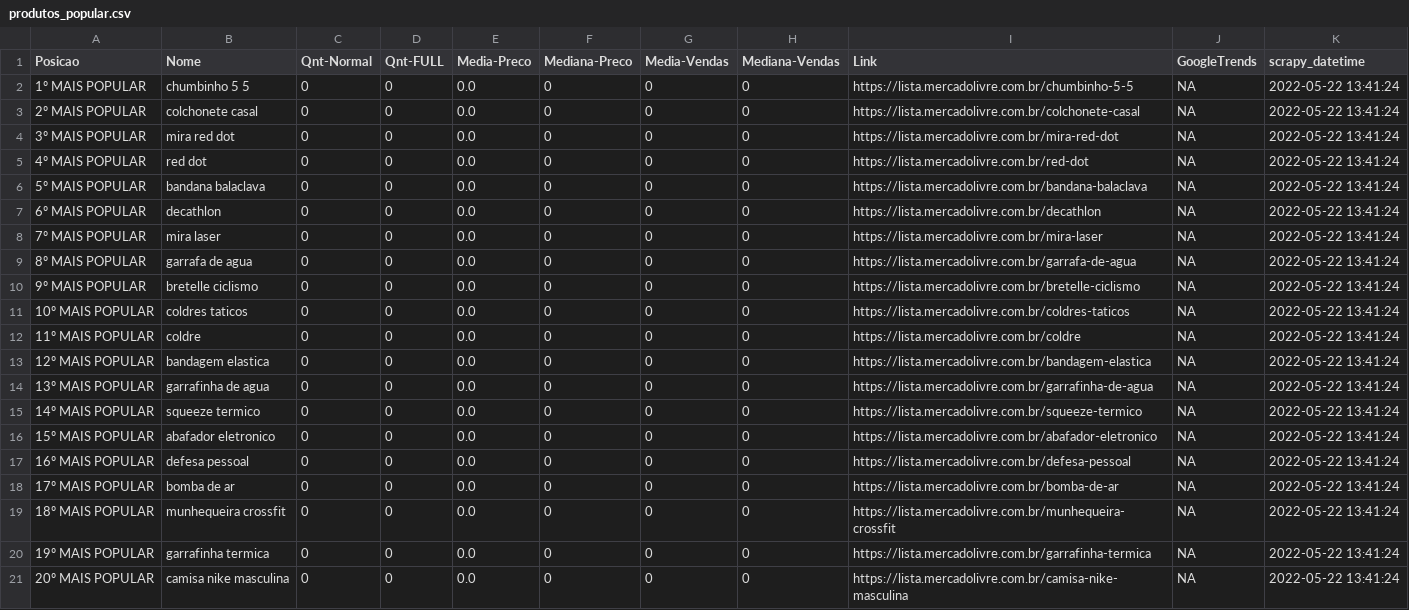
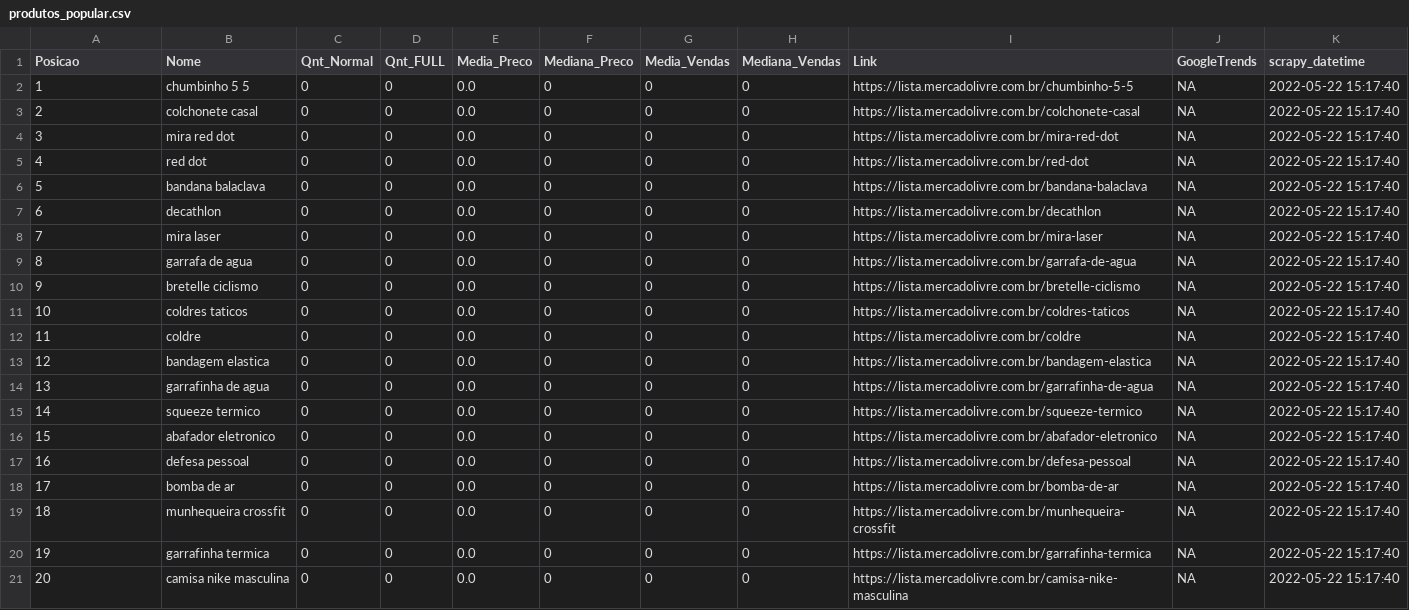
Before and after one commit to linharesrocha/ProdutosTendencia, a CSV file: produtos_popular.csv, drawn as a sheet.

```diff
--- a/produtos_popular.csv
+++ b/produtos_popular.csv
@@ -1,21 +1,21 @@
-Posicao,Nome,Qnt-Normal,Qnt-FULL,Media-Preco,Mediana-Preco,Media-Vendas,Mediana-Vendas,Link,GoogleTrends,scrapy_datetime
-1º MAIS POPULAR,chumbinho 5 5,0,0,0.0,0,0,0,https://lista.mercadolivre.com.br/chumbinho-5-5,NA,2022-05-22 13:41:24
-2º MAIS POPULAR,colchonete casal,0,0,0.0,0,0,0,https://lista.mercadolivre.com.br/colchonete-casal,NA,2022-05-22 13:41:24
-3º MAIS POPULAR,mira red dot,0,0,0.0,0,0,0,https://lista.mercadolivre.com.br/mira-red-dot,NA,2022-05-22 13:41:24
-4º MAIS POPULAR,red dot,0,0,0.0,0,0,0,https://lista.mercadolivre.com.br/red-dot,NA,2022-05-22 13:41:24
-5º MAIS POPULAR,bandana balaclava,0,0,0.0,0,0,0,https://lista.mercadolivre.com.br/bandana-balaclava,NA,2022-05-22 13:41:24
-6º MAIS POPULAR,decathlon,0,0,0.0,0,0,0,https://lista.mercadolivre.com.br/decathlon,NA,2022-05-22 13:41:24
-7º MAIS POPULAR,mira laser,0,0,0.0,0,0,0,https://lista.mercadolivre.com.br/mira-laser,NA,2022-05-22 13:41:24
-8º MAIS POPULAR,garrafa de agua,0,0,0.0,0,0,0,https://lista.mercadolivre.com.br/garrafa-de-agua,NA,2022-05-22 13:41:24
-9º MAIS POPULAR,bretelle ciclismo,0,0,0.0,0,0,0,https://lista.mercadolivre.com.br/bretelle-ciclismo,NA,2022-05-22 13:41:24
-10º MAIS POPULAR,coldres taticos,0,0,0.0,0,0,0,https://lista.mercadolivre.com.br/coldres-taticos,NA,2022-05-22 13:41:24
-11º MAIS POPULAR,coldre,0,0,0.0,0,0,0,https://lista.mercadolivre.com.br/coldre,NA,2022-05-22 13:41:24
-12º MAIS POPULAR,bandagem elastica,0,0,0.0,0,0,0,https://lista.mercadolivre.com.br/bandagem-elastica,NA,2022-05-22 13:41:24
-13º MAIS POPULAR,garrafinha de agua,0,0,0.0,0,0,0,https://lista.mercadolivre.com.br/garrafinha-de-agua,NA,2022-05-22 13:41:24
-14º MAIS POPULAR,squeeze termico,0,0,0.0,0,0,0,https://lista.mercadolivre.com.br/squeeze-termico,NA,2022-05-22 13:41:24
-15º MAIS POPULAR,abafador eletronico,0,0,0.0,0,0,0,https://lista.mercadolivre.com.br/abafador-eletronico,NA,2022-05-22 13:41:24
-16º MAIS POPULAR,defesa pessoal,0,0,0.0,0,0,0,https://lista.mercadolivre.com.br/defesa-pessoal,NA,2022-05-22 13:41:24
-17º MAIS POPULAR,bomba de ar,0,0,0.0,0,0,0,https://lista.mercadolivre.com.br/bomba-de-ar,NA,2022-05-22 13:41:24
-18º MAIS POPULAR,munhequeira crossfit,0,0,0.0,0,0,0,https://lista.mercadolivre.com.br/munhequeira-crossfit,NA,2022-05-22 13:41:24
-19º MAIS POPULAR,garrafinha termica,0,0,0.0,0,0,0,https://lista.mercadolivre.com.br/garrafinha-termica,NA,2022-05-22 13:41:24
-20º MAIS POPULAR,camisa nike masculina,0,0,0.0,0,0,0,https://lista.mercadolivre.com.br/camisa-nike-masculina,NA,2022-05-22 13:41:24
+Posicao,Nome,Qnt_Normal,Qnt_FULL,Media_Preco,Mediana_Preco,Media_Vendas,Mediana_Vendas,Link,GoogleTrends,scrapy_datetime
+1,chumbinho 5 5,0,0,0.0,0,0,0,https://lista.mercadolivre.com.br/chumbinho-5-5,NA,2022-05-22 15:17:40
+2,colchonete casal,0,0,0.0,0,0,0,https://lista.mercadolivre.com.br/colchonete-casal,NA,2022-05-22 15:17:40
+3,mira red dot,0,0,0.0,0,0,0,https://lista.mercadolivre.com.br/mira-red-dot,NA,2022-05-22 15:17:40
+4,red dot,0,0,0.0,0,0,0,https://lista.mercadolivre.com.br/red-dot,NA,2022-05-22 15:17:40
+5,bandana balaclava,0,0,0.0,0,0,0,https://lista.mercadolivre.com.br/bandana-balaclava,NA,2022-05-22 15:17:40
+6,decathlon,0,0,0.0,0,0,0,https://lista.mercadolivre.com.br/decathlon,NA,2022-05-22 15:17:40
+7,mira laser,0,0,0.0,0,0,0,https://lista.mercadolivre.com.br/mira-laser,NA,2022-05-22 15:17:40
+8,garrafa de agua,0,0,0.0,0,0,0,https://lista.mercadolivre.com.br/garrafa-de-agua,NA,2022-05-22 15:17:40
+9,bretelle ciclismo,0,0,0.0,0,0,0,https://lista.mercadolivre.com.br/bretelle-ciclismo,NA,2022-05-22 15:17:40
+10,coldres taticos,0,0,0.0,0,0,0,https://lista.mercadolivre.com.br/coldres-taticos,NA,2022-05-22 15:17:40
+11,coldre,0,0,0.0,0,0,0,https://lista.mercadolivre.com.br/coldre,NA,2022-05-22 15:17:40
+12,bandagem elastica,0,0,0.0,0,0,0,https://lista.mercadolivre.com.br/bandagem-elastica,NA,2022-05-22 15:17:40
+13,garrafinha de agua,0,0,0.0,0,0,0,https://lista.mercadolivre.com.br/garrafinha-de-agua,NA,2022-05-22 15:17:40
+14,squeeze termico,0,0,0.0,0,0,0,https://lista.mercadolivre.com.br/squeeze-termico,NA,2022-05-22 15:17:40
+15,abafador eletronico,0,0,0.0,0,0,0,https://lista.mercadolivre.com.br/abafador-eletronico,NA,2022-05-22 15:17:40
+16,defesa pessoal,0,0,0.0,0,0,0,https://lista.mercadolivre.com.br/defesa-pessoal,NA,2022-05-22 15:17:40
+17,bomba de ar,0,0,0.0,0,0,0,https://lista.mercadolivre.com.br/bomba-de-ar,NA,2022-05-22 15:17:40
+18,munhequeira crossfit,0,0,0.0,0,0,0,https://lista.mercadolivre.com.br/munhequeira-crossfit,NA,2022-05-22 15:17:40
+19,garrafinha termica,0,0,0.0,0,0,0,https://lista.mercadolivre.com.br/garrafinha-termica,NA,2022-05-22 15:17:40
+20,camisa nike masculina,0,0,0.0,0,0,0,https://lista.mercadolivre.com.br/camisa-nike-masculina,NA,2022-05-22 15:17:40
```
Also changed, not shown: produtos_crescimento.csv, produtos_desejado.csv, 3 other files.
